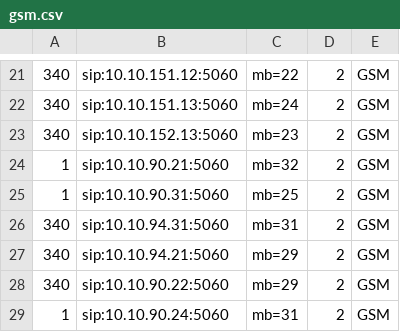
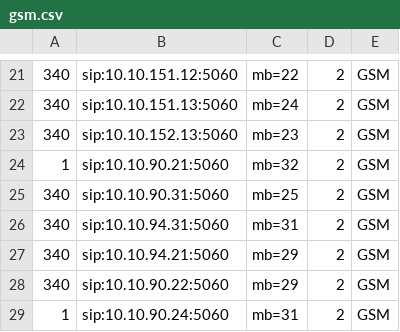
Before and after one commit to devops-itcs/CONFIG-CHANNEL-MB-NP, a CSV file: gsm.csv, drawn as a sheet; only a part is shown, gaps mark what is left out.

Commit message:
Update gsm.csv

```diff
--- a/gsm.csv
+++ b/gsm.csv
@@ -24,3 +24,3 @@
 1,sip:10.10.90.21:5060,mb=32,2,GSM
-1,sip:10.10.90.31:5060,mb=25,2,GSM
+340,sip:10.10.90.31:5060,mb=25,2,GSM
 340,sip:10.10.94.31:5060,mb=31,2,GSM
```
